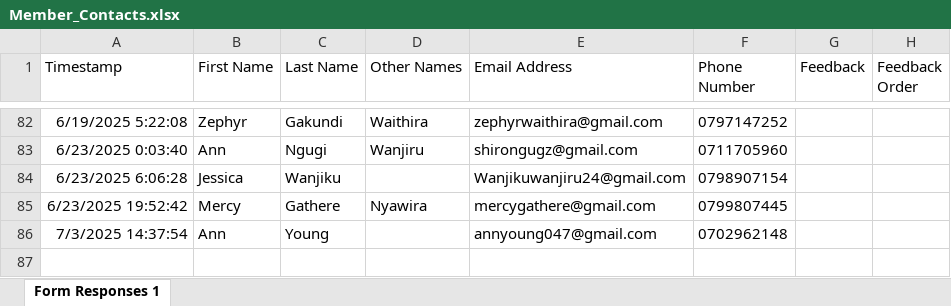
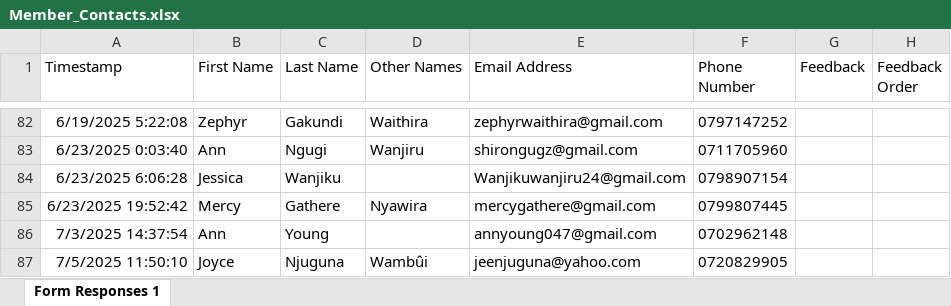
Before and after one commit to parkroad-fellowship/core, an Excel workbook: app/Console/Commands/Member/Member_Contacts.xlsx, sheet Form Responses 1, drawn as a sheet; only a part is shown, gaps mark what is left out; values as stored, in another font and other column widths than the file's, no borders; charts and pictures and table styles not drawn; the diff names each change by its address in the sheet, - before the commit and + after, or states it on an @@ line.

Commit message:
Update members

```diff
--- a/app/Console/Commands/Member/Member_Contacts.xlsx (sheet Form Responses 1)
+++ b/app/Console/Commands/Member/Member_Contacts.xlsx (sheet Form Responses 1)
+row 87: 7/5/2025 11:50:10 | Joyce | Njuguna | Wambûi | jeenjuguna@yahoo.com | 0720829905
```
